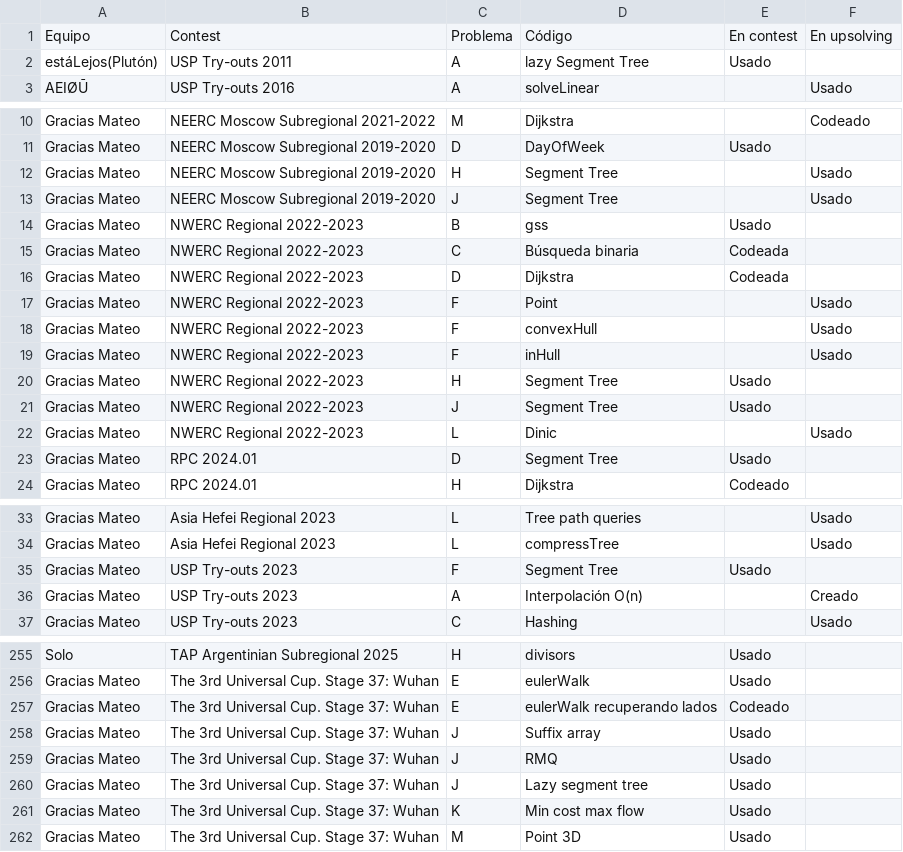
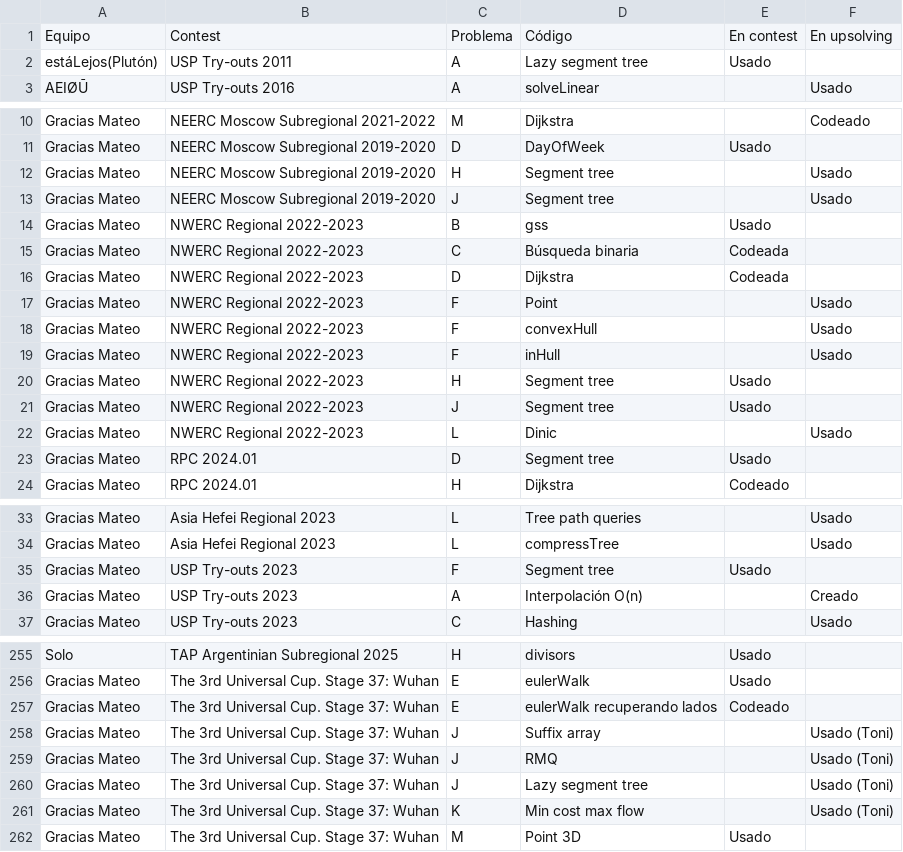
Before and after one commit to IvanRenison/ProgrammingProblems, a CSV file: .stats/CodeUsageTeams.csv, drawn as a sheet; only a part is shown, gaps mark what is left out; the diff covers the shown part only.

Commit message:
Arreglos code usage

```diff
--- a/.stats/CodeUsageTeams.csv
+++ b/.stats/CodeUsageTeams.csv
@@ -1,3 +1,3 @@
 Equipo, Contest, Problema, Código, En contest, En upsolving
-estáLejos(Plutón), USP Try-outs 2011, A, lazy Segment Tree, Usado,
+estáLejos(Plutón), USP Try-outs 2011, A, Lazy segment tree, Usado,
 AEIØŪ, USP Try-outs 2016, A, solveLinear, , Usado
@@ -11,4 +11,4 @@ Gracias Mateo, NEERC Moscow Subregional 2021-2022, M, Dijkstra, , Codeado
 Gracias Mateo, NEERC Moscow Subregional 2019-2020, D, DayOfWeek, Usado,
-Gracias Mateo, NEERC Moscow Subregional 2019-2020, H, Segment Tree, , Usado
-Gracias Mateo, NEERC Moscow Subregional 2019-2020, J, Segment Tree, , Usado
+Gracias Mateo, NEERC Moscow Subregional 2019-2020, H, Segment tree, , Usado
+Gracias Mateo, NEERC Moscow Subregional 2019-2020, J, Segment tree, , Usado
 Gracias Mateo, NWERC Regional 2022-2023, B, gss, Usado,
@@ -19,6 +19,6 @@ Gracias Mateo, NWERC Regional 2022-2023, F, convexHull, , Usado
 Gracias Mateo, NWERC Regional 2022-2023, F, inHull, , Usado
-Gracias Mateo, NWERC Regional 2022-2023, H, Segment Tree, Usado,
-Gracias Mateo, NWERC Regional 2022-2023, J, Segment Tree, Usado,
+Gracias Mateo, NWERC Regional 2022-2023, H, Segment tree, Usado,
+Gracias Mateo, NWERC Regional 2022-2023, J, Segment tree, Usado,
 Gracias Mateo, NWERC Regional 2022-2023, L, Dinic, , Usado
-Gracias Mateo, RPC 2024.01, D, Segment Tree, Usado,
+Gracias Mateo, RPC 2024.01, D, Segment tree, Usado,
 Gracias Mateo, RPC 2024.01, H, Dijkstra, Codeado,
@@ -34,3 +34,3 @@ Gracias Mateo, Asia Hefei Regional 2023, L, Tree path queries, , Usado
 Gracias Mateo, Asia Hefei Regional 2023, L, compressTree, , Usado
-Gracias Mateo, USP Try-outs 2023, F, Segment Tree, Usado,
+Gracias Mateo, USP Try-outs 2023, F, Segment tree, Usado,
 Gracias Mateo, USP Try-outs 2023, A, Interpolación O(n), , Creado
@@ -258,4 +258,4 @@ Gracias Mateo, The 3rd Universal Cup. Stage 37: Wuhan, E, eulerWalk recuperando
-Gracias Mateo, The 3rd Universal Cup. Stage 37: Wuhan, J, Suffix array, Usado
-Gracias Mateo, The 3rd Universal Cup. Stage 37: Wuhan, J, RMQ, Usado
-Gracias Mateo, The 3rd Universal Cup. Stage 37: Wuhan, J, Lazy segment tree, Usado
-Gracias Mateo, The 3rd Universal Cup. Stage 37: Wuhan, K, Min cost max flow, Usado
+Gracias Mateo, The 3rd Universal Cup. Stage 37: Wuhan, J, Suffix array, , Usado (Toni)
+Gracias Mateo, The 3rd Universal Cup. Stage 37: Wuhan, J, RMQ, , Usado (Toni)
+Gracias Mateo, The 3rd Universal Cup. Stage 37: Wuhan, J, Lazy segment tree, , Usado (Toni)
+Gracias Mateo, The 3rd Universal Cup. Stage 37: Wuhan, K, Min cost max flow, , Usado (Toni)
```
Also changed, not shown: 2 edited cells elsewhere in this file.
